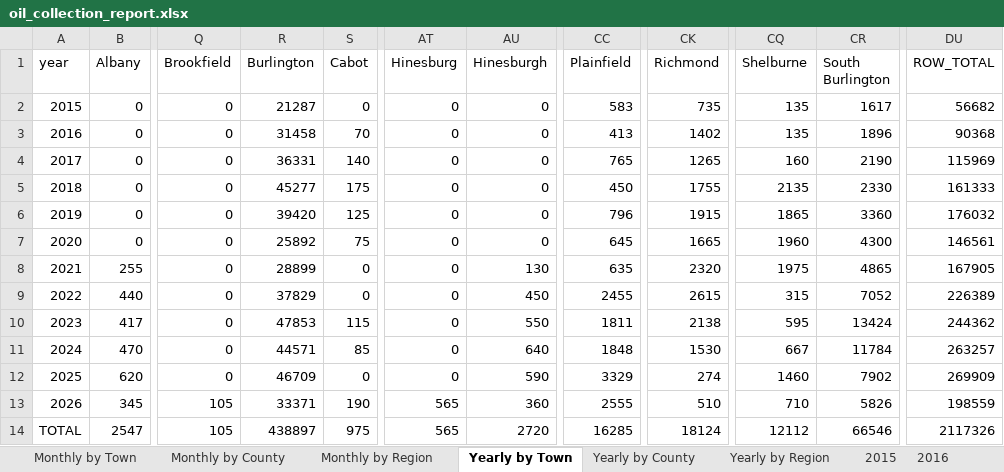
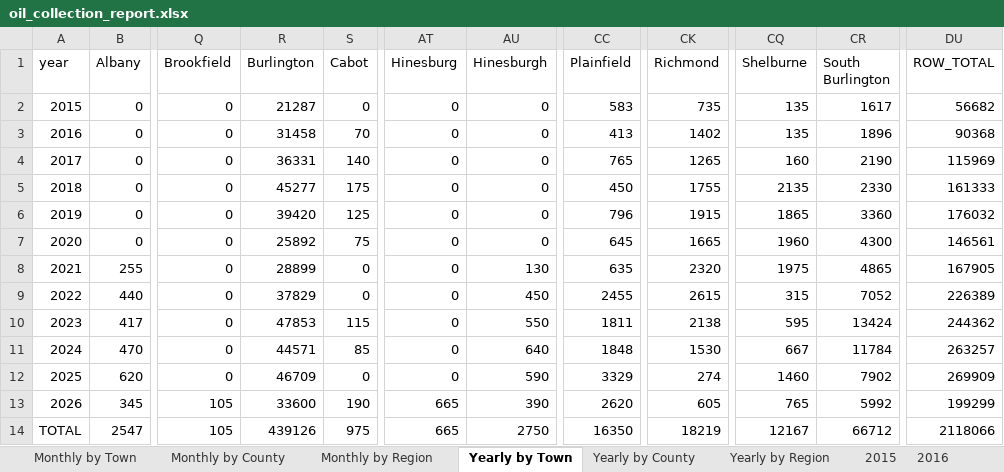
Before and after one commit to burnssargent-eng/blackbear_dashboard, an Excel workbook: oil_collection_report.xlsx, sheet Yearly by Town, drawn as a sheet; only a part is shown, gaps mark what is left out; values as stored, in another font and other column widths than the file's, no borders; the diff names each change by its address in the sheet, - before the commit and + after, or states it on an @@ line.

```diff
--- a/oil_collection_report.xlsx (sheet Yearly by Town)
+++ b/oil_collection_report.xlsx (sheet Yearly by Town)
-R13 (Burlington): 33371
+R13 (Burlington): 33600
-AT13:AT14 (Hinesburg): 565
+AT13:AT14 (Hinesburg): 665
-AU13 (Hinesburgh): 360
+AU13 (Hinesburgh): 390
-CC13 (Plainfield): 2555
+CC13 (Plainfield): 2620
-CK13 (Richmond): 510
+CK13 (Richmond): 605
-CQ13 (Shelburne): 710
+CQ13 (Shelburne): 765
-CR13 (South Burlington): 5826
+CR13 (South Burlington): 5992
-DU13 (ROW_TOTAL): 198559
+DU13 (ROW_TOTAL): 199299
-R14 (Burlington): 438897
+R14 (Burlington): 439126
-AU14 (Hinesburgh): 2720
+AU14 (Hinesburgh): 2750
-CC14 (Plainfield): 16285
+CC14 (Plainfield): 16350
-CK14 (Richmond): 18124
+CK14 (Richmond): 18219
-CQ14 (Shelburne): 12112
+CQ14 (Shelburne): 12167
-CR14 (South Burlington): 66546
+CR14 (South Burlington): 66712
-DU14 (ROW_TOTAL): 2117326
+DU14 (ROW_TOTAL): 2118066
```
Also changed, not shown: sheet Monthly by Town, sheet Yearly by Region, sheet Yearly by County, sheet Monthly by Region, sheet Monthly by County, sheet 2026, 1 more sheet, 3 other files.
